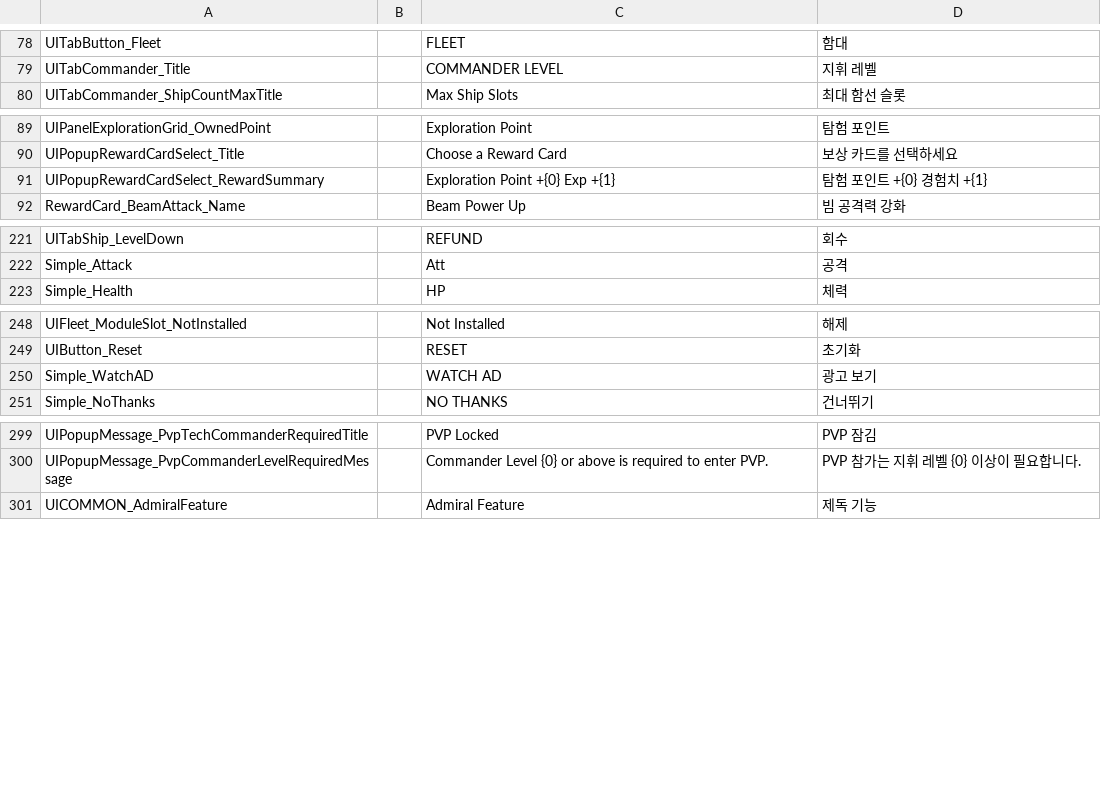
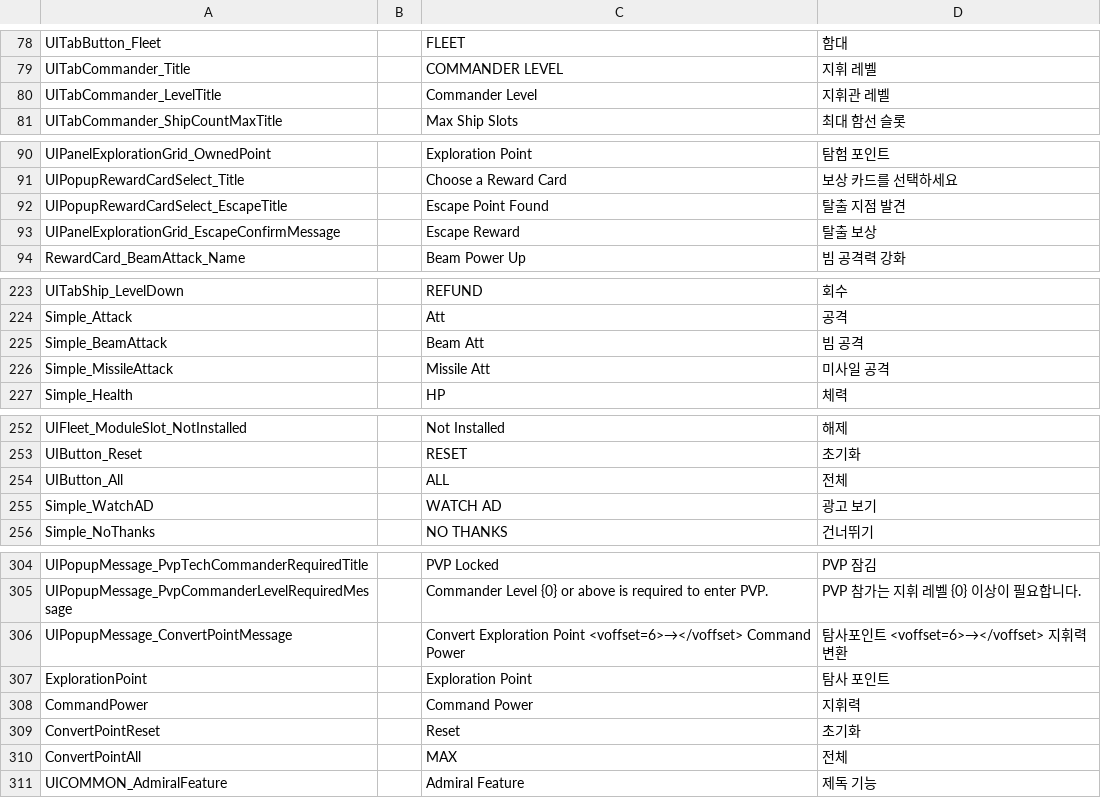
Before and after one commit to gsyan/thefirst_client_unity, a CSV file: Assets/Resources/Localization/csv/UI.csv, drawn as a sheet; only a part is shown, gaps mark what is left out; removed rows and columns are numbered as before the commit, all else as after; the diff names each change by its address in the sheet, - before the commit and + after, or states it on an @@ line.

```diff
--- a/Assets/Resources/Localization/csv/UI.csv
+++ b/Assets/Resources/Localization/csv/UI.csv
+row 80: UITabCommander_LevelTitle |  | Commander Level | 지휘관 레벨
-row 91: UIPopupRewardCardSelect_RewardSummary |  | Exploration Point +{0} Exp +{1} | 탐험 포인트 +{0} 경험치 +{1}
+row 92: UIPopupRewardCardSelect_EscapeTitle |  | Escape Point Found | 탈출 지점 발견
+row 93: UIPanelExplorationGrid_EscapeConfirmMessage |  | Escape Reward | 탈출 보상
+row 225: Simple_BeamAttack |  | Beam Att | 빔 공격
+row 226: Simple_MissileAttack |  | Missile Att | 미사일 공격
+row 254: UIButton_All |  | ALL | 전체
+row 306: UIPopupMessage_ConvertPointMessage |  | Convert Exploration Point <voffset=6>→</voffset> Command Power | 탐사포인트 <voffset=6>→</voffset> 지휘력 변환
+row 307: ExplorationPoint |  | Exploration Point | 탐사 포인트
+row 308: CommandPower |  | Command Power | 지휘력
+row 309: ConvertPointReset |  | Reset | 초기화
+row 310: ConvertPointAll |  | MAX | 전체
```
Also changed, not shown: Assets/Resources/DataTable/Commander/datatable_commander.csv, 45 other files.
